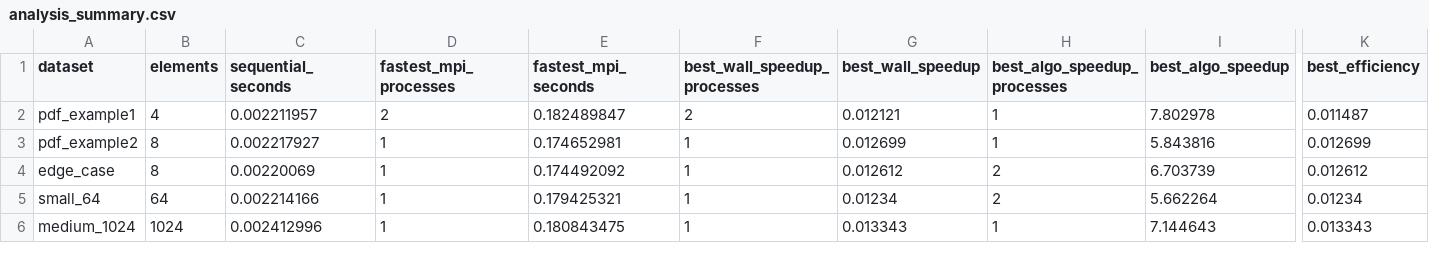
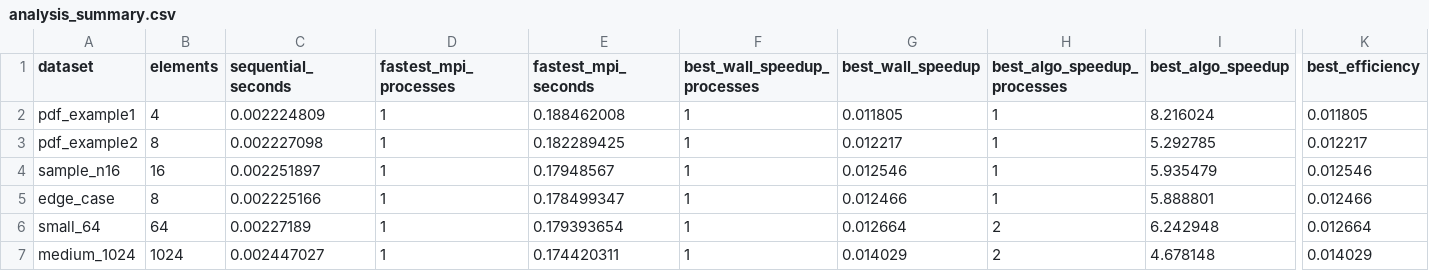
Before and after one commit to Akshat-A-K/Distriubuted-Systems-HW2, a CSV file: HW2/Q3/results/analysis_summary.csv, drawn as a sheet; only a part is shown, gaps mark what is left out; addresses are those after the commit; rows hold the shown columns only; the diff covers the shown part only; the diff names each change by its address in the sheet, - before the commit and + after, or states it on an @@ line.

```diff
--- a/HW2/Q3/results/analysis_summary.csv
+++ b/HW2/Q3/results/analysis_summary.csv
-C2 (sequential_seconds): 0.002211957
+C2 (sequential_seconds): 0.002224809
-D2 (fastest_mpi_processes): 2
+D2 (fastest_mpi_processes): 1
-E2 (fastest_mpi_seconds): 0.182489847
+E2 (fastest_mpi_seconds): 0.188462008
-F2 (best_wall_speedup_processes): 2
+F2 (best_wall_speedup_processes): 1
-G2 (best_wall_speedup): 0.012121
+G2 (best_wall_speedup): 0.011805
-I2 (best_algo_speedup): 7.802978
+I2 (best_algo_speedup): 8.216024
-K2 (best_efficiency): 0.011487
+K2 (best_efficiency): 0.011805
-C3 (sequential_seconds): 0.002217927
+C3 (sequential_seconds): 0.002227098
-E3 (fastest_mpi_seconds): 0.174652981
+E3 (fastest_mpi_seconds): 0.182289425
-G3 (best_wall_speedup): 0.012699
+G3 (best_wall_speedup): 0.012217
-I3 (best_algo_speedup): 5.843816
+I3 (best_algo_speedup): 5.292785
-K3 (best_efficiency): 0.012699
+K3 (best_efficiency): 0.012217
+row 4: sample_n16 | 16 | 0.002251897 | 1 | 0.17948567 | 1 | 0.012546 | 1 | 5.935479 | 0.012546
-C5 (sequential_seconds): 0.00220069
+C5 (sequential_seconds): 0.002225166
-E5 (fastest_mpi_seconds): 0.174492092
+E5 (fastest_mpi_seconds): 0.178499347
-G5 (best_wall_speedup): 0.012612
+G5 (best_wall_speedup): 0.012466
-H5 (best_algo_speedup_processes): 2
+H5 (best_algo_speedup_processes): 1
-I5 (best_algo_speedup): 6.703739
+I5 (best_algo_speedup): 5.888801
-K5 (best_efficiency): 0.012612
+K5 (best_efficiency): 0.012466
-C6 (sequential_seconds): 0.002214166
+C6 (sequential_seconds): 0.00227189
-E6 (fastest_mpi_seconds): 0.179425321
+E6 (fastest_mpi_seconds): 0.179393654
-G6 (best_wall_speedup): 0.01234
+G6 (best_wall_speedup): 0.012664
-I6 (best_algo_speedup): 5.662264
+I6 (best_algo_speedup): 6.242948
-K6 (best_efficiency): 0.01234
+K6 (best_efficiency): 0.012664
-C7 (sequential_seconds): 0.002412996
+C7 (sequential_seconds): 0.002447027
-E7 (fastest_mpi_seconds): 0.180843475
+E7 (fastest_mpi_seconds): 0.174420311
-G7 (best_wall_speedup): 0.013343
+G7 (best_wall_speedup): 0.014029
-H7 (best_algo_speedup_processes): 1
+H7 (best_algo_speedup_processes): 2
-I7 (best_algo_speedup): 7.144643
+I7 (best_algo_speedup): 4.678148
-K7 (best_efficiency): 0.013343
+K7 (best_efficiency): 0.014029
```
Also changed, not shown: 16 edited cells elsewhere in this file, HW2/Q3/results/analysis_detail.csv, 9 other files.
